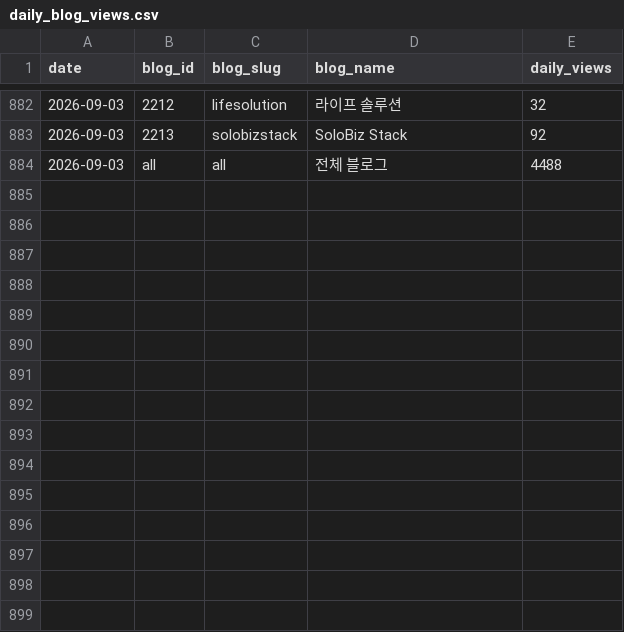
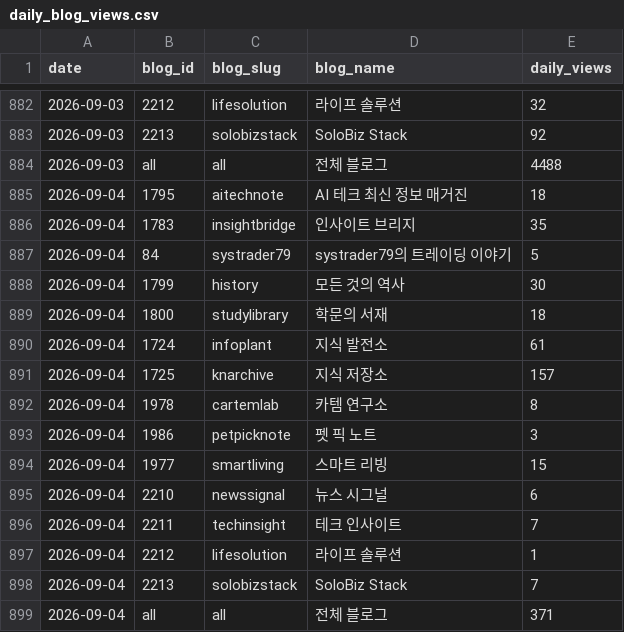
Before and after one commit to yiugn/wikidocs-dashboard, a CSV file: data/daily_blog_views.csv, drawn as a sheet; only a part is shown, gaps mark what is left out; the diff names each change by its address in the sheet, - before the commit and + after, or states it on an @@ line.

```diff
--- a/data/daily_blog_views.csv
+++ b/data/daily_blog_views.csv
+row 885: 2026-09-04 | 1795 | aitechnote | AI 테크 최신 정보 매거진 | 18
+row 886: 2026-09-04 | 1783 | insightbridge | 인사이트 브리지 | 35
+row 887: 2026-09-04 | 84 | systrader79 | systrader79의 트레이딩 이야기 | 5
+row 888: 2026-09-04 | 1799 | history | 모든 것의 역사 | 30
+row 889: 2026-09-04 | 1800 | studylibrary | 학문의 서재 | 18
+row 890: 2026-09-04 | 1724 | infoplant | 지식 발전소 | 61
+row 891: 2026-09-04 | 1725 | knarchive | 지식 저장소 | 157
+row 892: 2026-09-04 | 1978 | cartemlab | 카템 연구소 | 8
+row 893: 2026-09-04 | 1986 | petpicknote | 펫 픽 노트 | 3
+row 894: 2026-09-04 | 1977 | smartliving | 스마트 리빙 | 15
+row 895: 2026-09-04 | 2210 | newssignal | 뉴스 시그널 | 6
+row 896: 2026-09-04 | 2211 | techinsight | 테크 인사이트 | 7
+row 897: 2026-09-04 | 2212 | lifesolution | 라이프 솔루션 | 1
+row 898: 2026-09-04 | 2213 | solobizstack | SoloBiz Stack | 7
+row 899: 2026-09-04 | all | all | 전체 블로그 | 371
```
Also changed, not shown: data/daily_cumulative_views.csv, 3 other files.
